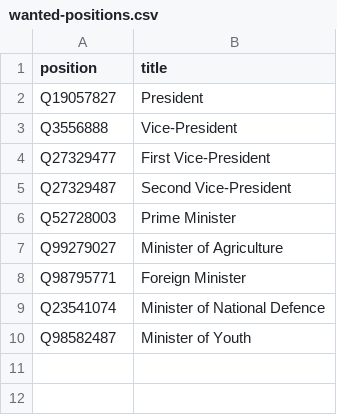
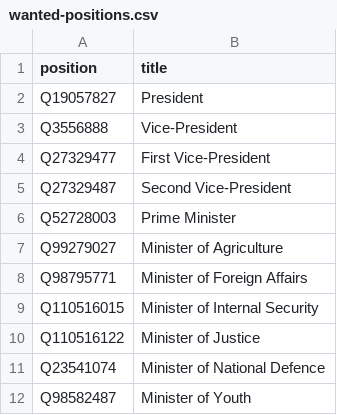
Before and after one commit to every-politician-scrapers/burundi-ministers, a CSV file: wikidata/wanted-positions.csv, drawn as a sheet.

Commit message:
add more positions

```diff
--- a/wikidata/wanted-positions.csv
+++ b/wikidata/wanted-positions.csv
@@ -7,3 +7,5 @@ Q52728003,Prime Minister
 Q99279027,Minister of Agriculture
-Q98795771,Foreign Minister
+Q98795771,Minister of Foreign Affairs
+Q110516015,Minister of Internal Security
+Q110516122,Minister of Justice
 Q23541074,Minister of National Defence
```
Also changed, not shown: 1 other file.
